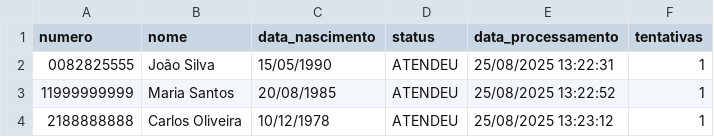
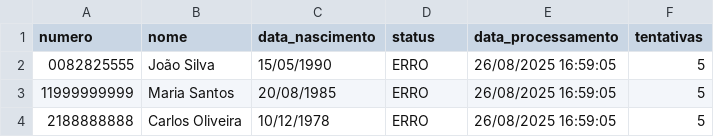
Before and after one commit to Rafakka/ADAC, a CSV file: contatos/contatos.csv, drawn as a sheet.

```diff
--- a/contatos/contatos.csv
+++ b/contatos/contatos.csv
@@ -1,4 +1,4 @@
 numero,nome,data_nascimento,status,data_processamento,tentativas
-0082825555,João Silva,15/05/1990,ATENDEU,25/08/2025 13:22:31,1
-11999999999,Maria Santos,20/08/1985,ATENDEU,25/08/2025 13:22:52,1
-2188888888,Carlos Oliveira,10/12/1978,ATENDEU,25/08/2025 13:23:12,1
+0082825555,João Silva,15/05/1990,ERRO,26/08/2025 16:59:05,5
+11999999999,Maria Santos,20/08/1985,ERRO,26/08/2025 16:59:05,5
+2188888888,Carlos Oliveira,10/12/1978,ERRO,26/08/2025 16:59:05,5
```
Also changed, not shown: 2 other files.
